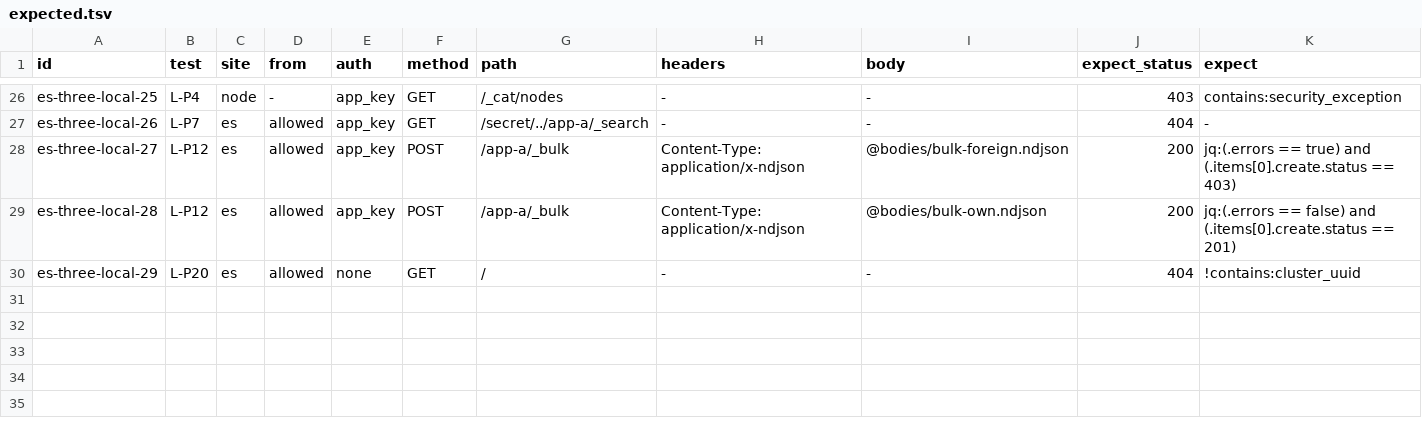
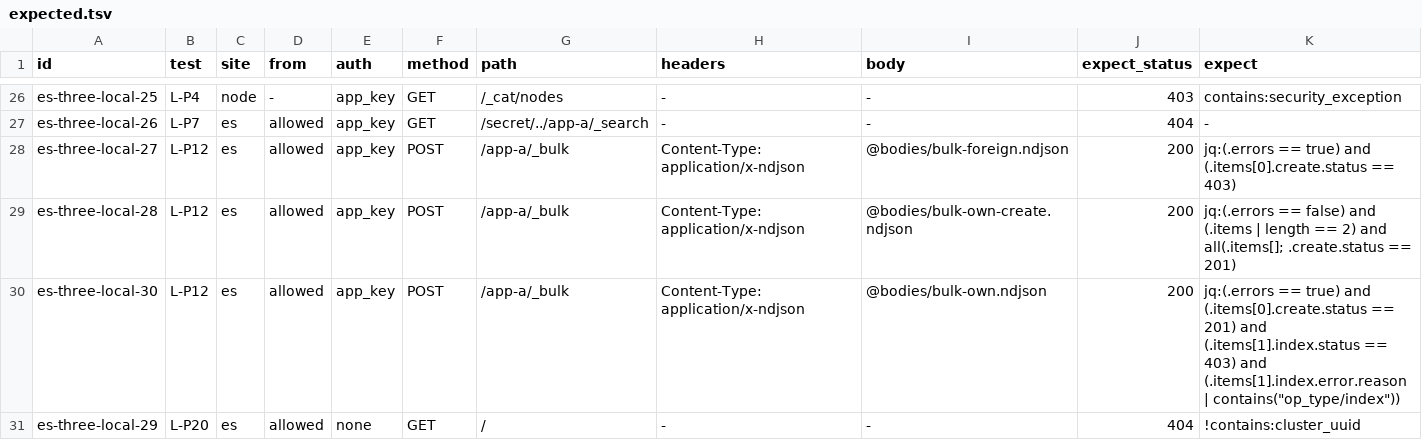
Before and after one commit to jtsunne/small-elasticsearch-lab, a TSV file: scenarios/es-three-local/expected.tsv, drawn as a sheet; only a part is shown, gaps mark what is left out.

```diff
--- a/scenarios/es-three-local/expected.tsv
+++ b/scenarios/es-three-local/expected.tsv
@@ -28,3 +28,4 @@ es-three-local-26	L-P7	es	allowed	app_key	GET	/secret/../app-a/_search	-	-	404	-
 es-three-local-27	L-P12	es	allowed	app_key	POST	/app-a/_bulk	Content-Type: application/x-ndjson	@bodies/bulk-foreign.ndjson	200	jq:(.errors == true) and (.items[0].create.status == 403)
-es-three-local-28	L-P12	es	allowed	app_key	POST	/app-a/_bulk	Content-Type: application/x-ndjson	@bodies/bulk-own.ndjson	200	jq:(.errors == false) and (.items[0].create.status == 201)
+es-three-local-28	L-P12	es	allowed	app_key	POST	/app-a/_bulk	Content-Type: application/x-ndjson	@bodies/bulk-own-create.ndjson	200	jq:(.errors == false) and (.items | length == 2) and all(.items[]; .create.status == 201)
+es-three-local-30	L-P12	es	allowed	app_key	POST	/app-a/_bulk	Content-Type: application/x-ndjson	@bodies/bulk-own.ndjson	200	jq:(.errors == true) and (.items[0].create.status == 201) and (.items[1].index.status == 403) and (.items[1].index.error.reason | contains("op_type/index"))
 es-three-local-29	L-P20	es	allowed	none	GET	/	-	-	404	!contains:cluster_uuid
```
Also changed, not shown: scenarios/es-grow-inplace/expected.tsv, scenarios/es-grow-restore/expected.tsv, 28 other files.
